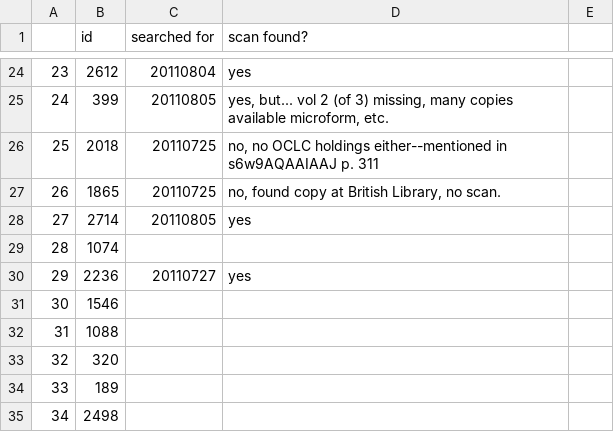
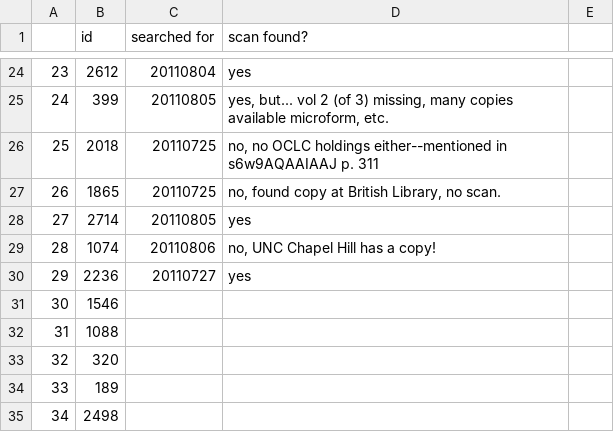
Before and after one commit to ariddell/1800to1836, a CSV file: randomsample.csv, drawn as a sheet; only a part is shown, gaps mark what is left out.

```diff
--- a/randomsample.csv
+++ b/randomsample.csv
@@ -28,3 +28,3 @@
 27,2714,20110805,"yes"
-28,1074,,
+28,1074,20110806,"no, UNC Chapel Hill has a copy!"
 29,2236,20110727,"yes"
```
Also changed, not shown: 1 other file.
